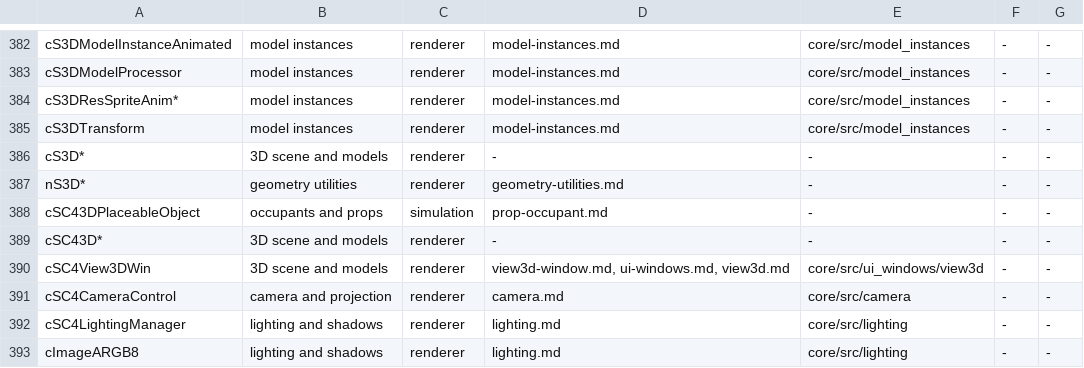
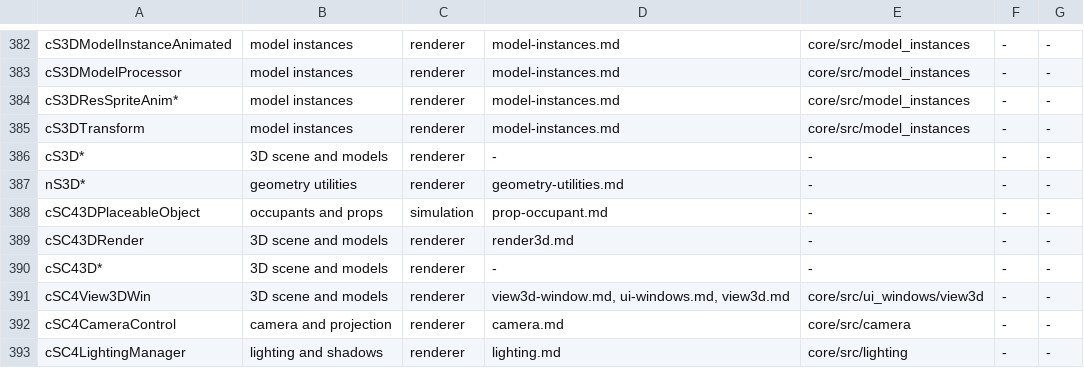
Before and after one commit to LucaSammartino/OpenSC4, a TSV file: tools/coverage-map.tsv, drawn as a sheet; only a part is shown, gaps mark what is left out; the shorter side is filled out with more unchanged rows.

```diff
--- a/tools/coverage-map.tsv
+++ b/tools/coverage-map.tsv
@@ -388,2 +388,3 @@ nS3D*	geometry utilities	renderer	geometry-utilities.md	-	-	-
 cSC43DPlaceableObject	occupants and props	simulation	prop-occupant.md	-	-	-
+cSC43DRender	3D scene and models	renderer	render3d.md	-	-	-
 cSC43D*	3D scene and models	renderer	-	-	-	-
```
Also changed, not shown: 5 other files.
